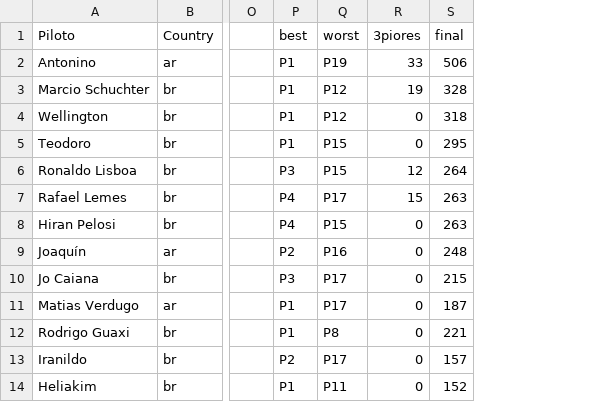
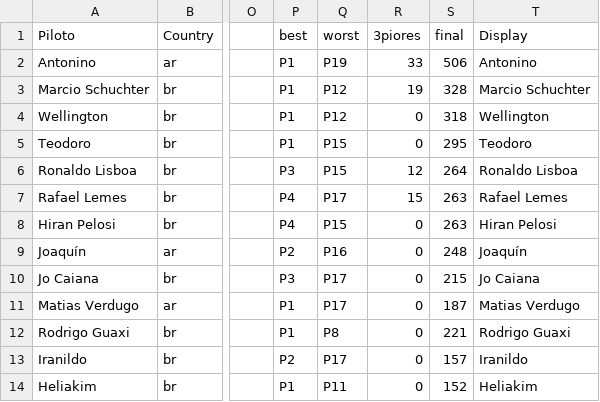
Before and after one commit to JedersonBorges/brazuka_eracing, a CSV file: db/BZK F2 Com pontuacao Final - Pilotos.csv, drawn as a sheet; only a part is shown, gaps mark what is left out; the diff names each change by its address in the sheet, - before the commit and + after, or states it on an @@ line.

Commit message:
Add files via upload

```diff
--- a/db/BZK F2 Com pontuacao Final - Pilotos.csv
+++ b/db/BZK F2 Com pontuacao Final - Pilotos.csv
+column T (Display), rows 2-14: Antonino | Marcio Schuchter | Wellington | Teodoro | Ronaldo Lisboa | Rafael Lemes | Hiran Pelosi | Joaquín | Jo Caiana | Matias Verdugo | Rodrigo Guaxi | Iranildo | Heliakim
```
